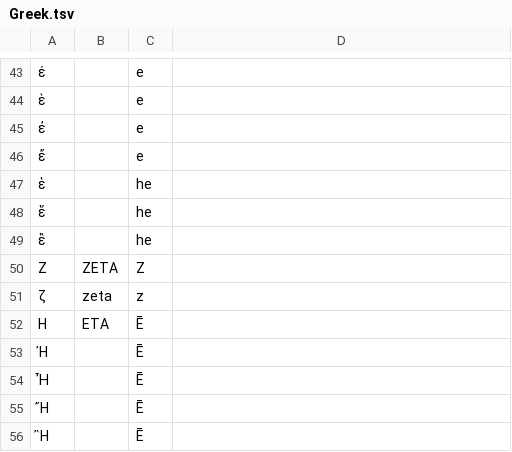
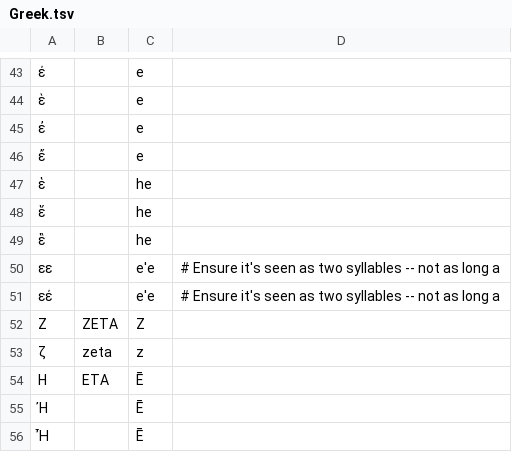
Before and after one commit to Freely-Given-org/BibleTransliterations, a TSV file: sourceTables/Greek.tsv, drawn as a sheet; only a part is shown, gaps mark what is left out; the shorter side is filled out with more unchanged rows; the diff names each change by its address in the sheet, - before the commit and + after, or states it on an @@ line.

Commit message:
Add a couple more table entries

```diff
--- a/sourceTables/Greek.tsv
+++ b/sourceTables/Greek.tsv
+row 50: εε |  | e'e | # Ensure it's seen as two syllables -- not as long a
+row 51: εέ |  | e'e | # Ensure it's seen as two syllables -- not as long a
```
Also changed, not shown: sourceTables/Hebrew.tsv.
